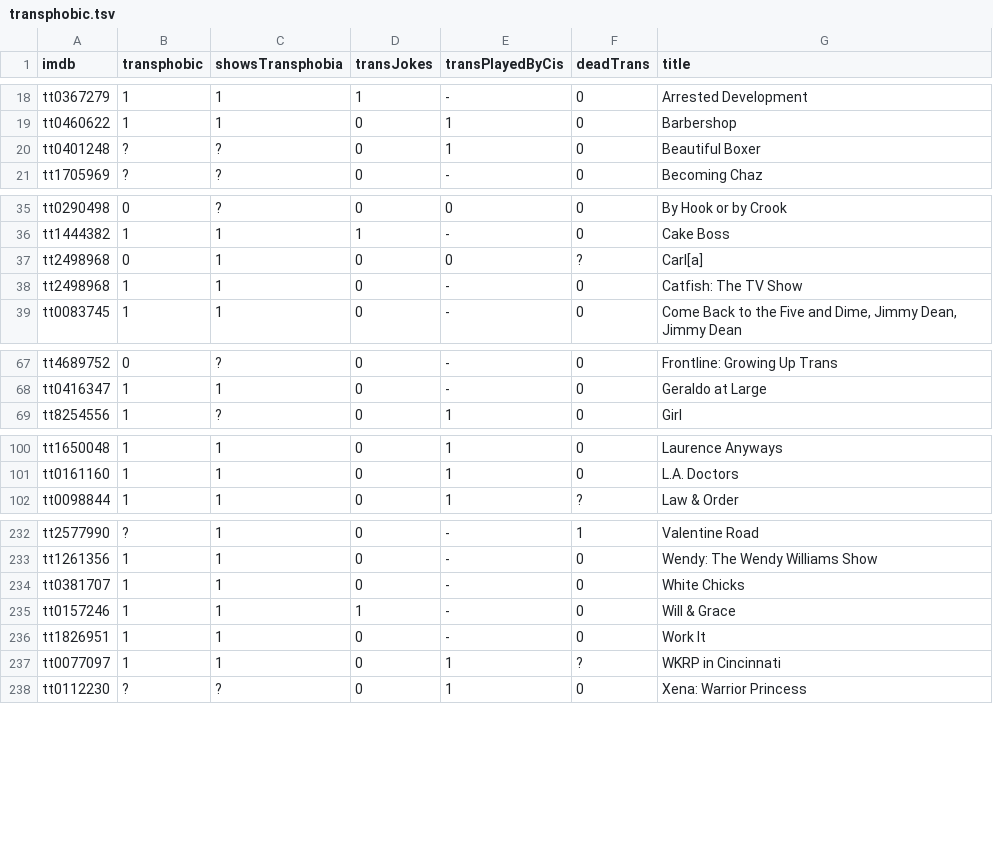
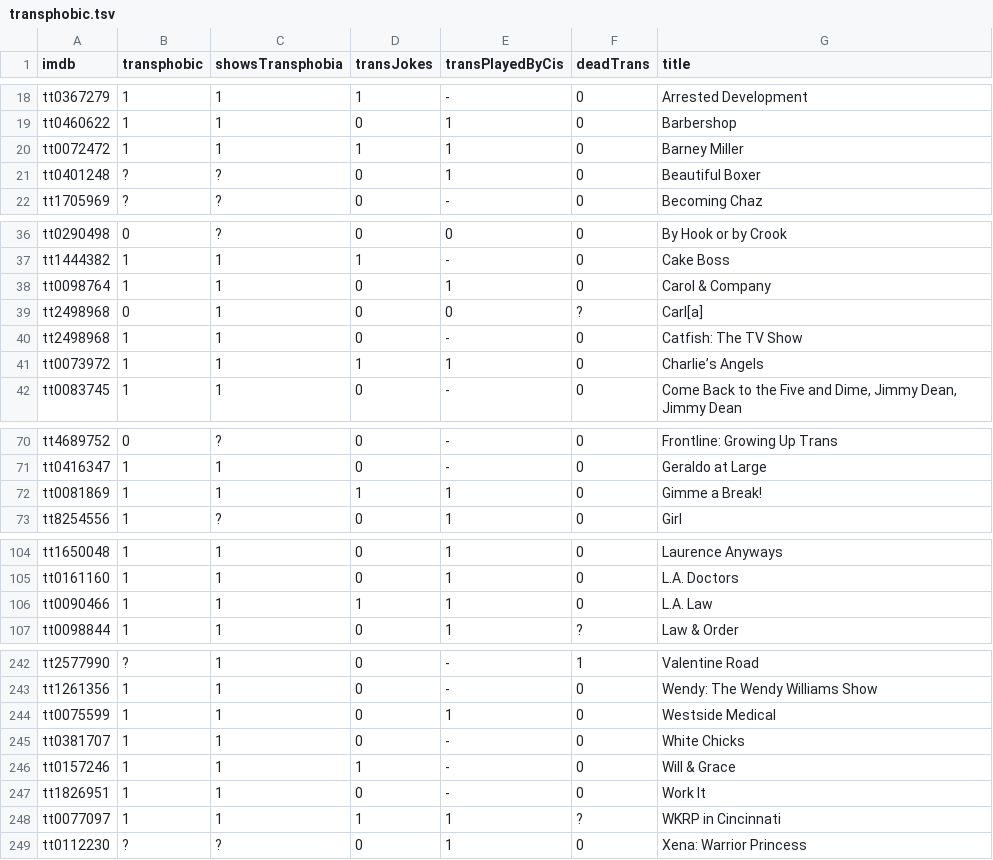
Before and after one commit to maelys-mcardle/transphobic-media, a TSV file: db/transphobic.tsv, drawn as a sheet; only a part is shown, gaps mark what is left out; the diff covers the shown part only.

Commit message:
Addeed more entries.

```diff
--- a/db/transphobic.tsv
+++ b/db/transphobic.tsv
@@ -19,2 +19,3 @@ tt0367279	1	1	1	-	0	Arrested Development
 tt0460622	1	1	0	1	0	Barbershop
+tt0072472	1	1	1	1	0	Barney Miller
 tt0401248	?	?	0	1	0	Beautiful Boxer
@@ -36,4 +37,6 @@ tt0290498	0	?	0	0	0	By Hook or by Crook
 tt1444382	1	1	1	-	0	Cake Boss
+tt0098764	1	1	0	1	0	Carol & Company
 tt2498968	0	1	0	0	?	Carl[a]
 tt2498968	1	1	0	-	0	Catfish: The TV Show
+tt0073972	1	1	1	1	0	Charlie’s Angels
 tt0083745	1	1	0	-	0	Come Back to the Five and Dime, Jimmy Dean, Jimmy Dean
@@ -68,2 +71,3 @@ tt4689752	0	?	0	-	0	Frontline: Growing Up Trans
 tt0416347	1	1	0	-	0	Geraldo at Large
+tt0081869	1	1	1	1	0	Gimme a Break!
 tt8254556	1	?	0	1	0	Girl
@@ -101,2 +105,3 @@ tt1650048	1	1	0	1	0	Laurence Anyways
 tt0161160	1	1	0	1	0	L.A. Doctors
+tt0090466	1	1	1	1	0	L.A. Law
 tt0098844	1	1	0	1	?	Law & Order
@@ -233,2 +243,3 @@ tt2577990	?	1	0	-	1	Valentine Road
 tt1261356	1	1	0	-	0	Wendy: The Wendy Williams Show
+tt0075599	1	1	0	1	0	Westside Medical
 tt0381707	1	1	0	-	0	White Chicks
@@ -236,3 +247,3 @@ tt0157246	1	1	1	-	0	Will & Grace
 tt1826951	1	1	0	-	0	Work It
-tt0077097	1	1	0	1	?	WKRP in Cincinnati
+tt0077097	1	1	1	1	?	WKRP in Cincinnati
 tt0112230	?	?	0	1	0	Xena: Warrior Princess
```
Also changed, not shown: 5 added rows and 1 edited cell elsewhere in this file, 1 other file.
